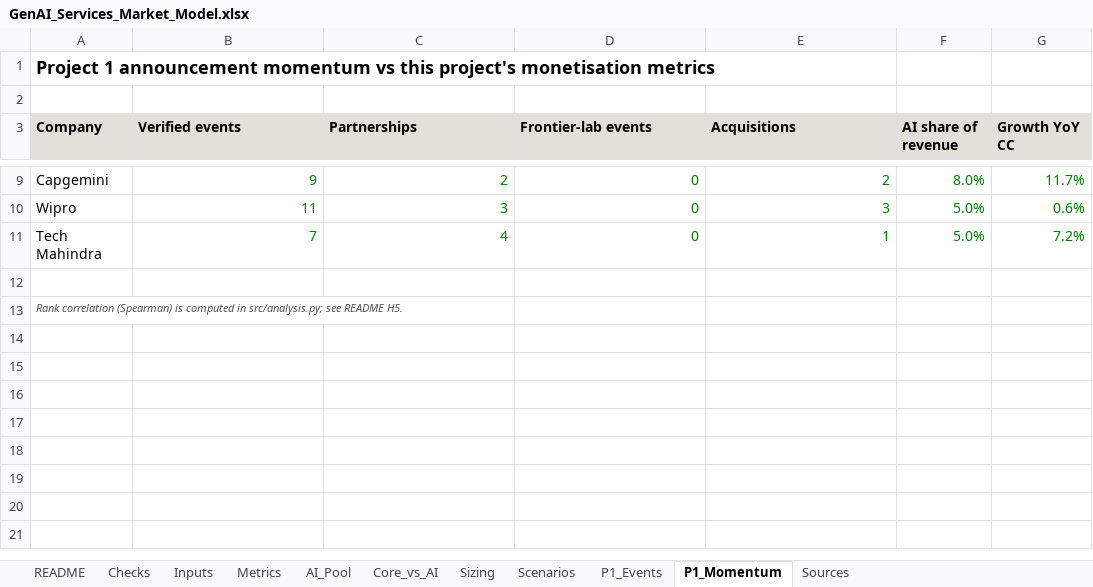
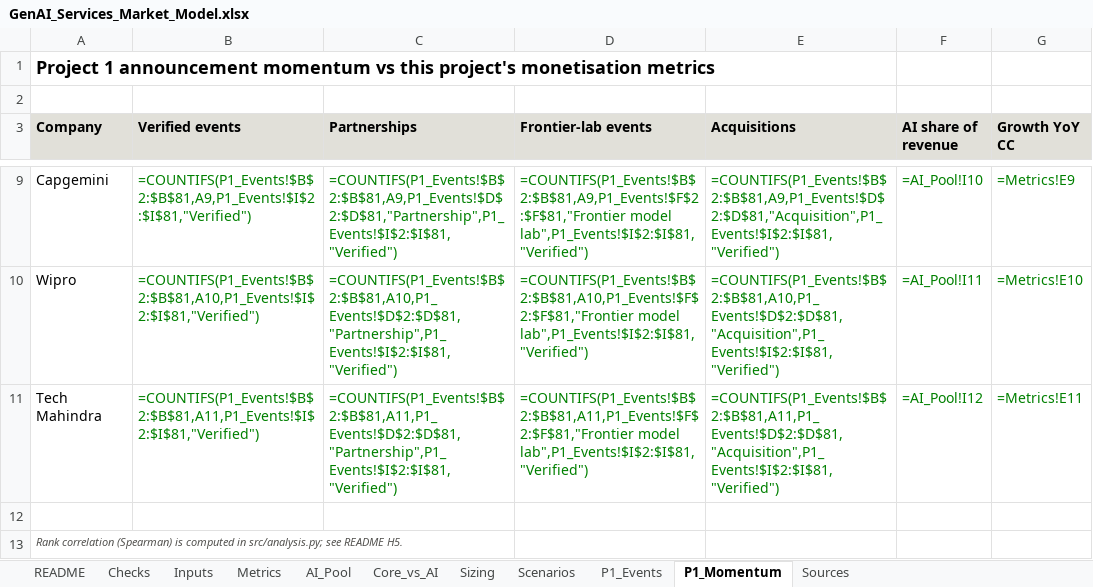
Before and after one commit to lokpriye96/genai-services-market-analytics, an Excel workbook: outputs/GenAI_Services_Market_Model.xlsx, sheet P1_Momentum, drawn as a sheet; only a part is shown, gaps mark what is left out; values as stored, in another font and other column widths than the file's, no borders; formulas without a stored value are shown as written; the diff covers the shown part only; the diff names each change by its address in the sheet, - before the commit and + after, or states it on an @@ line.

Commit message:
Sync Project 1 events: corrected Wipro HARMAN and Mindsprint records

```diff
--- a/outputs/GenAI_Services_Market_Model.xlsx (sheet P1_Momentum)
+++ b/outputs/GenAI_Services_Market_Model.xlsx (sheet P1_Momentum)
-B9 (Verified events): 9
+B9 (Verified events): =COUNTIFS(P1_Events!$B$2:$B$81,A9,P1_Events!$I$2:$I$81,"Verified")
-C9 (Partnerships): 2
+C9 (Partnerships): =COUNTIFS(P1_Events!$B$2:$B$81,A9,P1_Events!$D$2:$D$81,"Partnership",P1_Events!$I$2:$I$81,"Verified")
-D9 (Frontier-lab events): 0
+D9 (Frontier-lab events): =COUNTIFS(P1_Events!$B$2:$B$81,A9,P1_Events!$F$2:$F$81,"Frontier model lab",P1_Events!$I$2:$I$81,"Verified")
-E9 (Acquisitions): 2
+E9 (Acquisitions): =COUNTIFS(P1_Events!$B$2:$B$81,A9,P1_Events!$D$2:$D$81,"Acquisition",P1_Events!$I$2:$I$81,"Verified")
-F9 (AI share of revenue): 8.0%
+F9 (AI share of revenue): =AI_Pool!I10
-G9 (Growth YoY CC): 11.7%
+G9 (Growth YoY CC): =Metrics!E9
-B10 (Verified events): 11
+B10 (Verified events): =COUNTIFS(P1_Events!$B$2:$B$81,A10,P1_Events!$I$2:$I$81,"Verified")
-C10 (Partnerships): 3
+C10 (Partnerships): =COUNTIFS(P1_Events!$B$2:$B$81,A10,P1_Events!$D$2:$D$81,"Partnership",P1_Events!$I$2:$I$81,"Verified")
-D10 (Frontier-lab events): 0
+D10 (Frontier-lab events): =COUNTIFS(P1_Events!$B$2:$B$81,A10,P1_Events!$F$2:$F$81,"Frontier model lab",P1_Events!$I$2:$I$81,"Verified")
-E10 (Acquisitions): 3
+E10 (Acquisitions): =COUNTIFS(P1_Events!$B$2:$B$81,A10,P1_Events!$D$2:$D$81,"Acquisition",P1_Events!$I$2:$I$81,"Verified")
-F10 (AI share of revenue): 5.0%
+F10 (AI share of revenue): =AI_Pool!I11
-G10 (Growth YoY CC): 0.6%
+G10 (Growth YoY CC): =Metrics!E10
-B11 (Verified events): 7
+B11 (Verified events): =COUNTIFS(P1_Events!$B$2:$B$81,A11,P1_Events!$I$2:$I$81,"Verified")
-C11 (Partnerships): 4
+C11 (Partnerships): =COUNTIFS(P1_Events!$B$2:$B$81,A11,P1_Events!$D$2:$D$81,"Partnership",P1_Events!$I$2:$I$81,"Verified")
-D11 (Frontier-lab events): 0
+D11 (Frontier-lab events): =COUNTIFS(P1_Events!$B$2:$B$81,A11,P1_Events!$F$2:$F$81,"Frontier model lab",P1_Events!$I$2:$I$81,"Verified")
-E11 (Acquisitions): 1
+E11 (Acquisitions): =COUNTIFS(P1_Events!$B$2:$B$81,A11,P1_Events!$D$2:$D$81,"Acquisition",P1_Events!$I$2:$I$81,"Verified")
-F11 (AI share of revenue): 5.0%
+F11 (AI share of revenue): =AI_Pool!I12
-G11 (Growth YoY CC): 7.2%
+G11 (Growth YoY CC): =Metrics!E11
```
Also changed, not shown: 30 edited cells elsewhere in this sheet, sheet Metrics, sheet Scenarios, sheet AI_Pool, sheet Core_vs_AI, sheet Checks, sheet Sizing, 1 more sheet, 6 other files.
